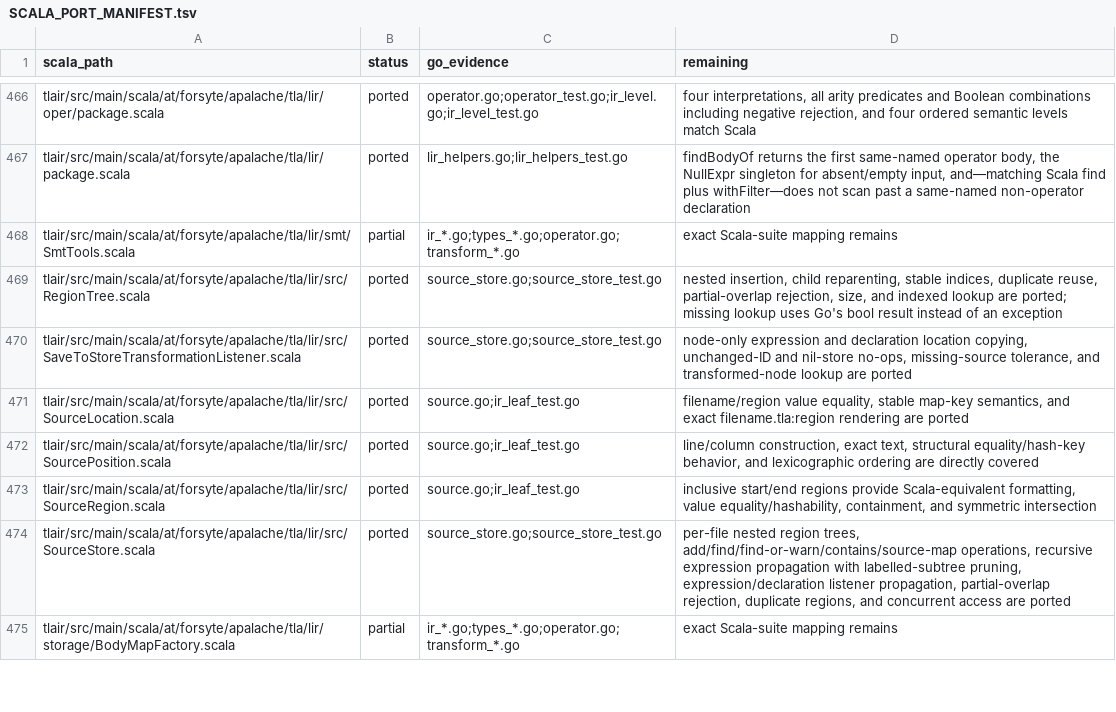
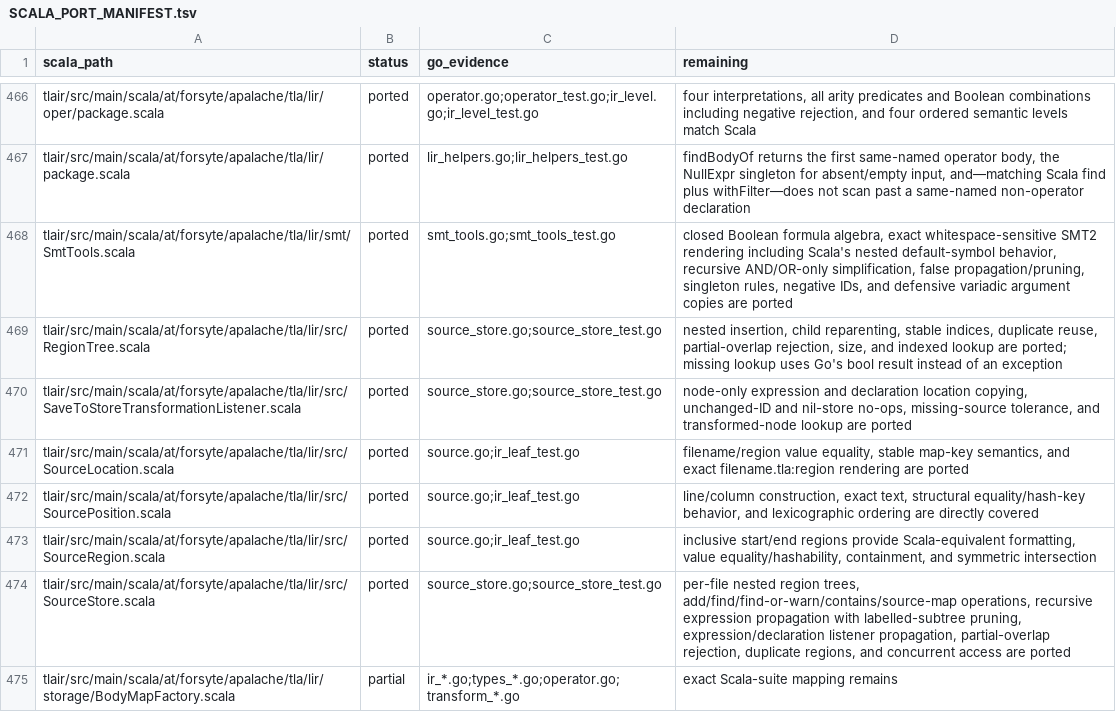
Before and after one commit to glycerine/apalache-go, a TSV file: pkg/SCALA_PORT_MANIFEST.tsv, drawn as a sheet; only a part is shown, gaps mark what is left out.

Commit message:
port LIR SMT tools

```diff
--- a/pkg/SCALA_PORT_MANIFEST.tsv
+++ b/pkg/SCALA_PORT_MANIFEST.tsv
@@ -467,3 +467,3 @@ tlair/src/main/scala/at/forsyte/apalache/tla/lir/oper/package.scala	ported	opera
 tlair/src/main/scala/at/forsyte/apalache/tla/lir/package.scala	ported	lir_helpers.go;lir_helpers_test.go	findBodyOf returns the first same-named operator body, the NullExpr singleton for absent/empty input, and—matching Scala find plus withFilter—does not scan past a same-named non-operator declaration
-tlair/src/main/scala/at/forsyte/apalache/tla/lir/smt/SmtTools.scala	partial	ir_*.go;types_*.go;operator.go;transform_*.go	exact Scala-suite mapping remains
+tlair/src/main/scala/at/forsyte/apalache/tla/lir/smt/SmtTools.scala	ported	smt_tools.go;smt_tools_test.go	closed Boolean formula algebra, exact whitespace-sensitive SMT2 rendering including Scala's nested default-symbol behavior, recursive AND/OR-only simplification, false propagation/pruning, singleton rules, negative IDs, and defensive variadic argument copies are ported
 tlair/src/main/scala/at/forsyte/apalache/tla/lir/src/RegionTree.scala	ported	source_store.go;source_store_test.go	nested insertion, child reparenting, stable indices, duplicate reuse, partial-overlap rejection, size, and indexed lookup are ported; missing lookup uses Go's bool result instead of an exception
```
Also changed, not shown: 2 other files.
